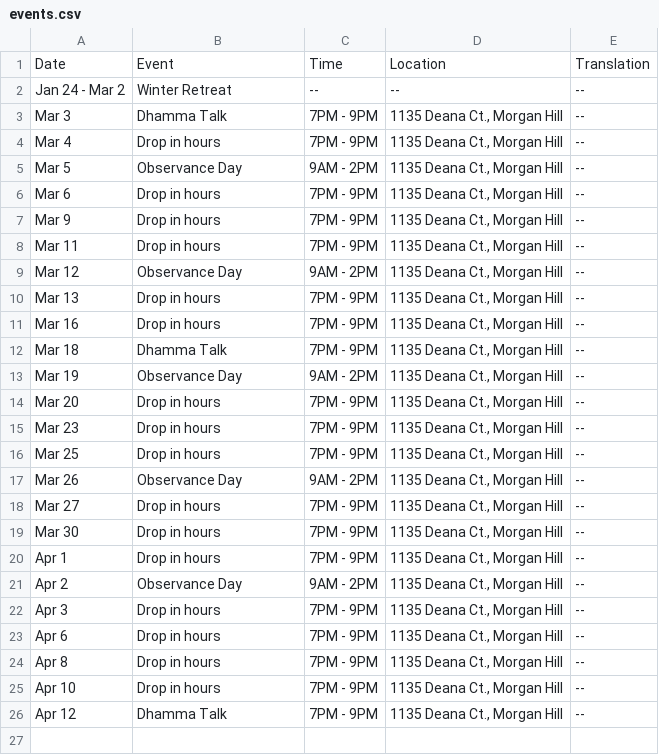
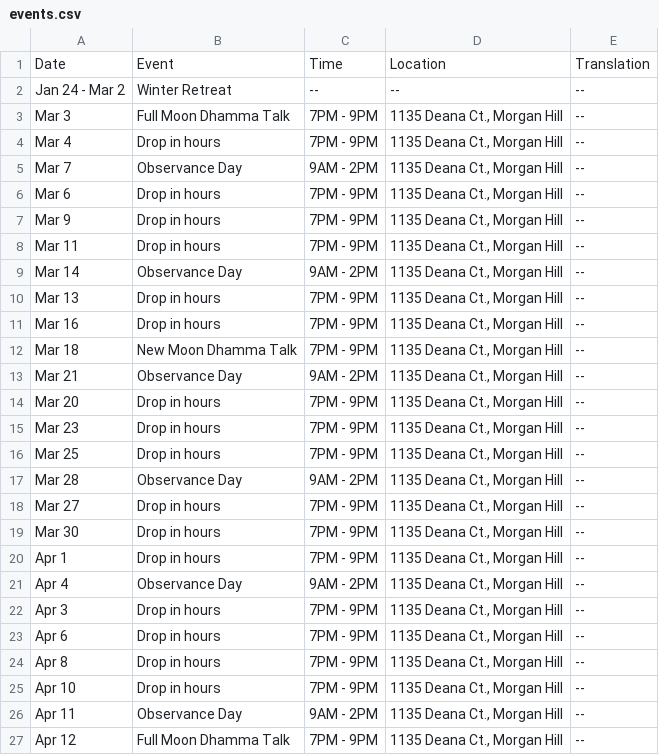
Before and after one commit to samanasevana/samanasevanasite, a CSV file: src/content/events.csv, drawn as a sheet.

Commit message:
Update events.csv

```diff
--- a/src/content/events.csv
+++ b/src/content/events.csv
@@ -2,5 +2,5 @@ Date,Event,Time,Location,Translation
 Jan 24 - Mar 2,"Winter Retreat","--","--","--"
-Mar 3,"Dhamma Talk","7PM - 9PM","1135 Deana Ct., Morgan Hill","--"
+Mar 3,"Full Moon Dhamma Talk","7PM - 9PM","1135 Deana Ct., Morgan Hill","--"
 Mar 4,"Drop in hours","7PM - 9PM","1135 Deana Ct., Morgan Hill","--"
-Mar 5,"Observance Day","9AM - 2PM","1135 Deana Ct., Morgan Hill","--"
+Mar 7,"Observance Day","9AM - 2PM","1135 Deana Ct., Morgan Hill","--"
 Mar 6,"Drop in hours","7PM - 9PM","1135 Deana Ct., Morgan Hill","--"
@@ -8,7 +8,7 @@ Mar 9,"Drop in hours","7PM - 9PM","1135 Deana Ct., Morgan Hill","--"
 Mar 11,"Drop in hours","7PM - 9PM","1135 Deana Ct., Morgan Hill","--"
-Mar 12,"Observance Day","9AM - 2PM","1135 Deana Ct., Morgan Hill","--"
+Mar 14,"Observance Day","9AM - 2PM","1135 Deana Ct., Morgan Hill","--"
 Mar 13,"Drop in hours","7PM - 9PM","1135 Deana Ct., Morgan Hill","--"
 Mar 16,"Drop in hours","7PM - 9PM","1135 Deana Ct., Morgan Hill","--"
-Mar 18,"Dhamma Talk","7PM - 9PM","1135 Deana Ct., Morgan Hill","--"
-Mar 19,"Observance Day","9AM - 2PM","1135 Deana Ct., Morgan Hill","--"
+Mar 18,"New Moon Dhamma Talk","7PM - 9PM","1135 Deana Ct., Morgan Hill","--"
+Mar 21,"Observance Day","9AM - 2PM","1135 Deana Ct., Morgan Hill","--"
 Mar 20,"Drop in hours","7PM - 9PM","1135 Deana Ct., Morgan Hill","--"
@@ -16,3 +16,3 @@ Mar 23,"Drop in hours","7PM - 9PM","1135 Deana Ct., Morgan Hill","--"
 Mar 25,"Drop in hours","7PM - 9PM","1135 Deana Ct., Morgan Hill","--"
-Mar 26,"Observance Day","9AM - 2PM","1135 Deana Ct., Morgan Hill","--"
+Mar 28,"Observance Day","9AM - 2PM","1135 Deana Ct., Morgan Hill","--"
 Mar 27,"Drop in hours","7PM - 9PM","1135 Deana Ct., Morgan Hill","--"
@@ -20,3 +20,3 @@ Mar 30,"Drop in hours","7PM - 9PM","1135 Deana Ct., Morgan Hill","--"
 Apr 1,"Drop in hours","7PM - 9PM","1135 Deana Ct., Morgan Hill","--"
-Apr 2,"Observance Day","9AM - 2PM","1135 Deana Ct., Morgan Hill","--"
+Apr 4,"Observance Day","9AM - 2PM","1135 Deana Ct., Morgan Hill","--"
 Apr 3,"Drop in hours","7PM - 9PM","1135 Deana Ct., Morgan Hill","--"
@@ -25,2 +25,3 @@ Apr 8,"Drop in hours","7PM - 9PM","1135 Deana Ct., Morgan Hill","--"
 Apr 10,"Drop in hours","7PM - 9PM","1135 Deana Ct., Morgan Hill","--"
-Apr 12,"Dhamma Talk","7PM - 9PM","1135 Deana Ct., Morgan Hill","--"
+Apr 11,"Observance Day","9AM - 2PM","1135 Deana Ct., Morgan Hill","--"
+Apr 12,"Full Moon Dhamma Talk","7PM - 9PM","1135 Deana Ct., Morgan Hill","--"
```
